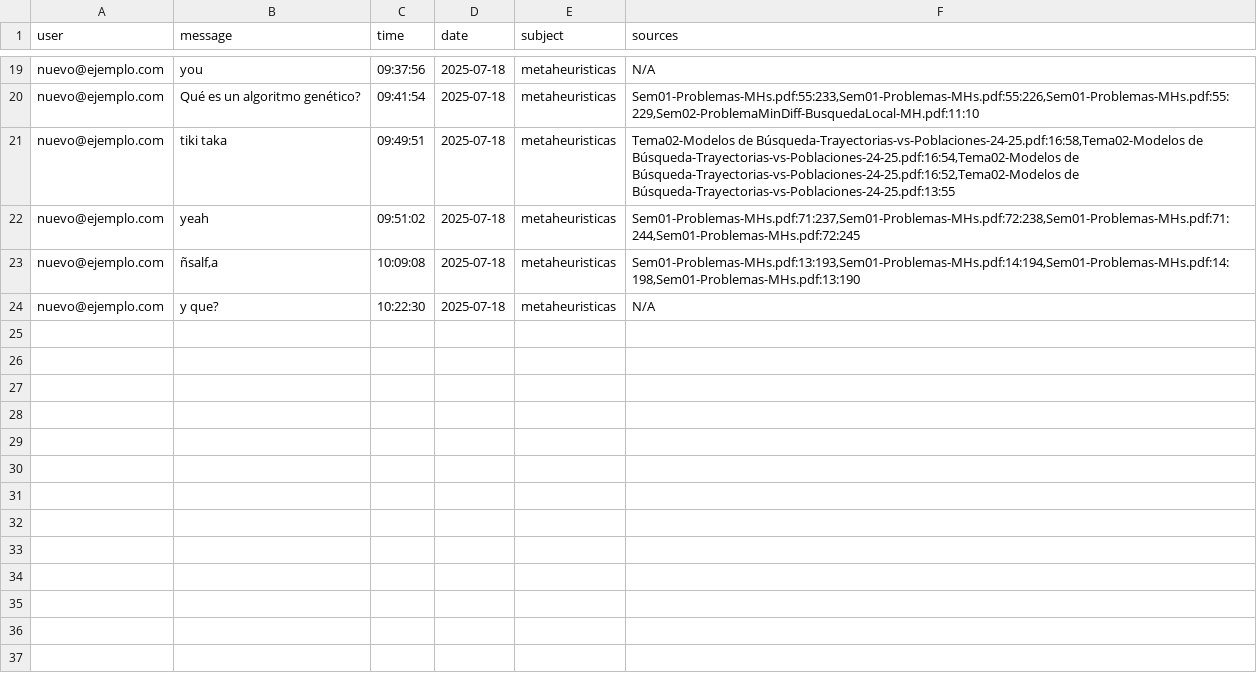
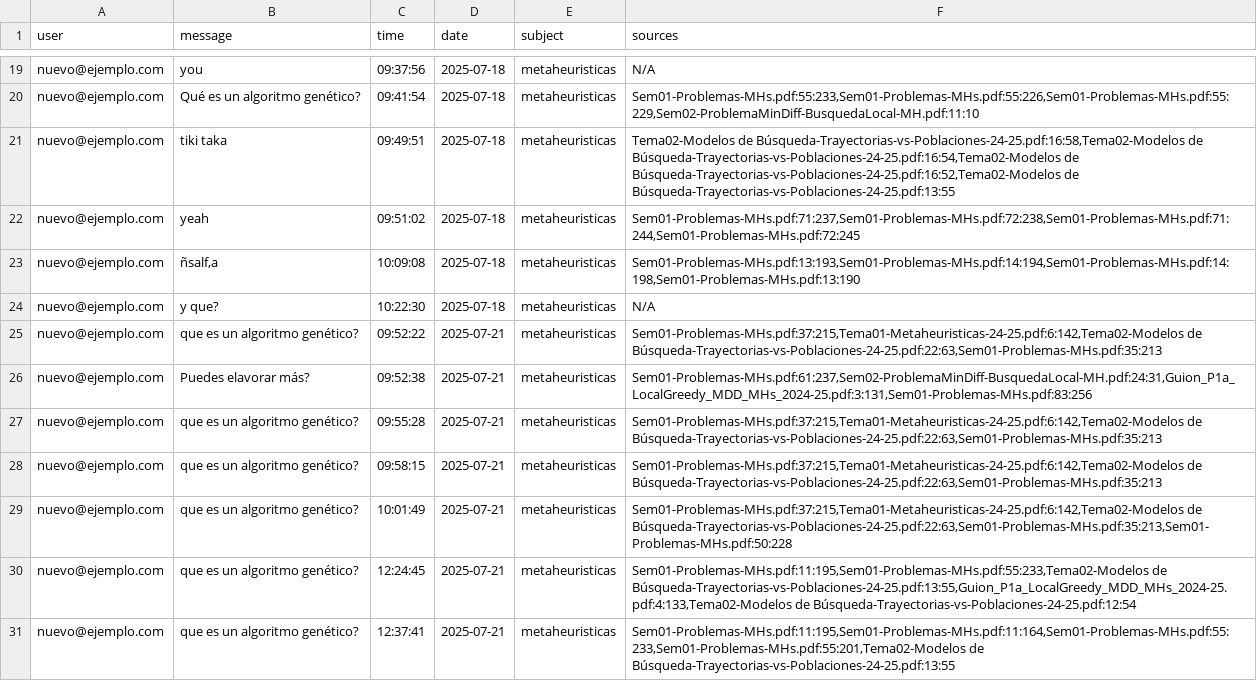
Before and after one commit to GabrielFranciscoSM/Chatbot_IA_Ceprud, a CSV file: logs/chat_logs.csv, drawn as a sheet; only a part is shown, gaps mark what is left out.

Commit message:
change to online API inference for powerfull model tests

```diff
--- a/logs/chat_logs.csv
+++ b/logs/chat_logs.csv
@@ -24 +24,8 @@ nuevo@ejemplo.com,"ñsalf,a",10:09:08,2025-07-18,metaheuristicas,"Sem01-Problema
 nuevo@ejemplo.com,y que?,10:22:30,2025-07-18,metaheuristicas,N/A
+nuevo@ejemplo.com,que es un algoritmo genético?,09:52:22,2025-07-21,metaheuristicas,"Sem01-Problemas-MHs.pdf:37:215,Tema01-Metaheuristicas-24-25.pdf:6:142,Tema02-Modelos de Búsqueda-Trayectorias-vs-Poblaciones-24-25.pdf:22:63,Sem01-Problemas-MHs.pdf:35:213"
+nuevo@ejemplo.com,Puedes elavorar más?,09:52:38,2025-07-21,metaheuristicas,"Sem01-Problemas-MHs.pdf:61:237,Sem02-ProblemaMinDiff-BusquedaLocal-MH.pdf:24:31,Guion_P1a_LocalGreedy_MDD_MHs_2024-25.pdf:3:131,Sem01-Problemas-MHs.pdf:83:256"
+nuevo@ejemplo.com,que es un algoritmo genético?,09:55:28,2025-07-21,metaheuristicas,"Sem01-Problemas-MHs.pdf:37:215,Tema01-Metaheuristicas-24-25.pdf:6:142,Tema02-Modelos de Búsqueda-Trayectorias-vs-Poblaciones-24-25.pdf:22:63,Sem01-Problemas-MHs.pdf:35:213"
+nuevo@ejemplo.com,que es un algoritmo genético?,09:58:15,2025-07-21,metaheuristicas,"Sem01-Problemas-MHs.pdf:37:215,Tema01-Metaheuristicas-24-25.pdf:6:142,Tema02-Modelos de Búsqueda-Trayectorias-vs-Poblaciones-24-25.pdf:22:63,Sem01-Problemas-MHs.pdf:35:213"
+nuevo@ejemplo.com,que es un algoritmo genético?,10:01:49,2025-07-21,metaheuristicas,"Sem01-Problemas-MHs.pdf:37:215,Tema01-Metaheuristicas-24-25.pdf:6:142,Tema02-Modelos de Búsqueda-Trayectorias-vs-Poblaciones-24-25.pdf:22:63,Sem01-Problemas-MHs.pdf:35:213,Sem01-Problemas-MHs.pdf:50:228"
+nuevo@ejemplo.com,que es un algoritmo genético?,12:24:45,2025-07-21,metaheuristicas,"Sem01-Problemas-MHs.pdf:11:195,Sem01-Problemas-MHs.pdf:55:233,Tema02-Modelos de Búsqueda-Trayectorias-vs-Poblaciones-24-25.pdf:13:55,Guion_P1a_LocalGreedy_MDD_MHs_2024-25.pdf:4:133,Tema02-Modelos de Búsqueda-Trayectorias-vs-Poblaciones-24-25.pdf:12:54"
+nuevo@ejemplo.com,que es un algoritmo genético?,12:37:41,2025-07-21,metaheuristicas,"Sem01-Problemas-MHs.pdf:11:195,Sem01-Problemas-MHs.pdf:11:164,Sem01-Problemas-MHs.pdf:55:233,Sem01-Problemas-MHs.pdf:55:201,Tema02-Modelos de Búsqueda-Trayectorias-vs-Poblaciones-24-25.pdf:13:55"
```
Also changed, not shown: 27 other files.
